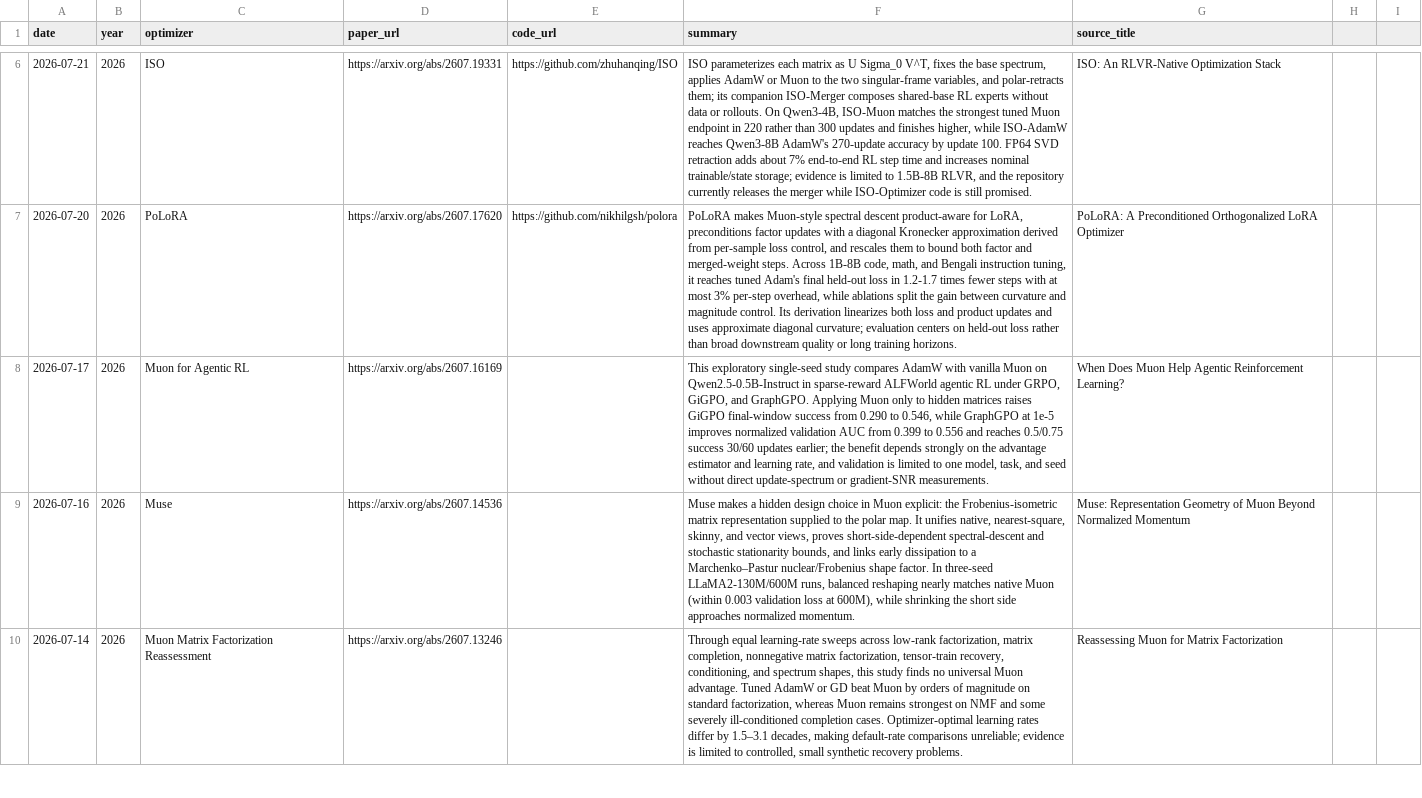
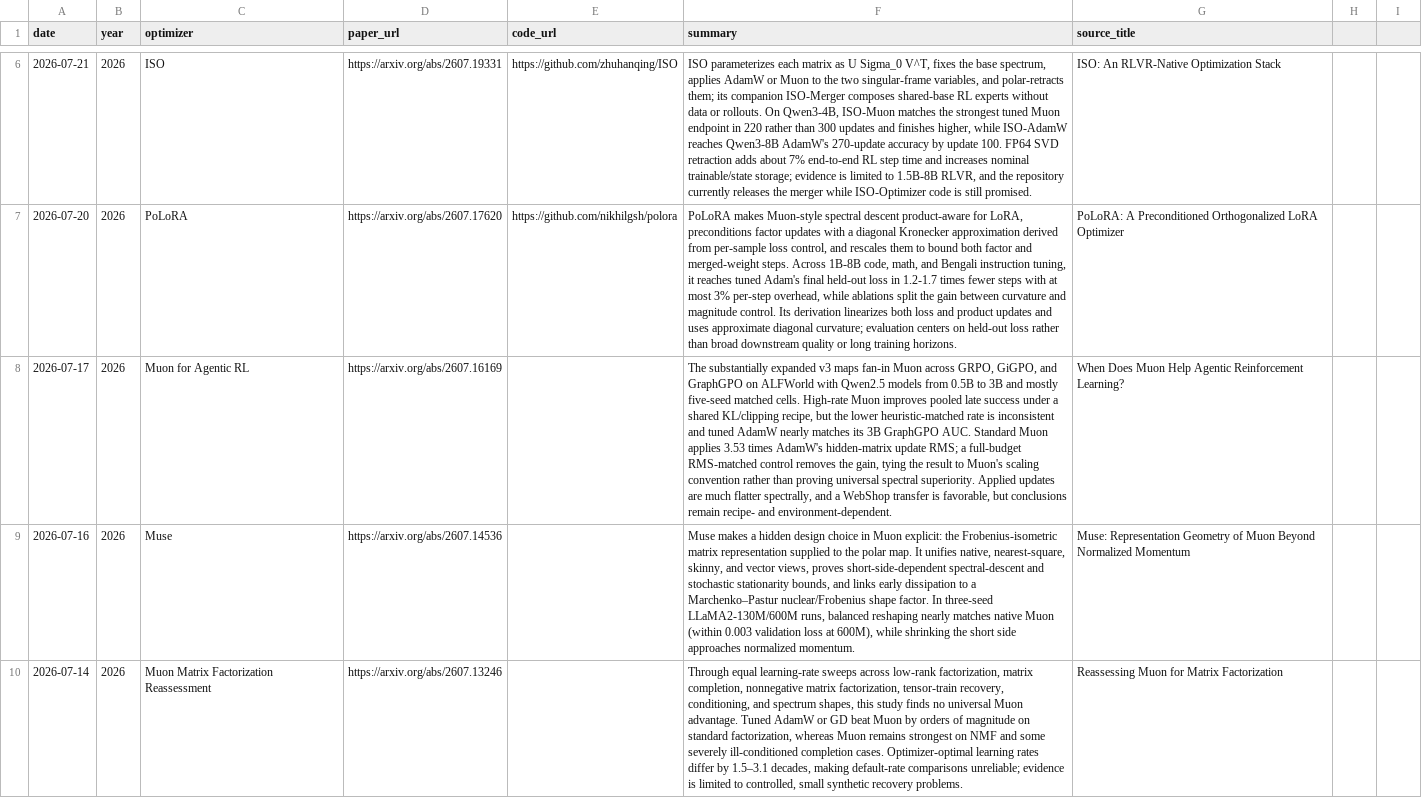
Before and after one commit to JiwenJ/Awesome-Optimizers, a CSV file: data/optimizers.csv, drawn as a sheet; only a part is shown, gaps mark what is left out; the diff covers the shown part only; the diff names each change by its address in the sheet, - before the commit and + after, or states it on an @@ line.

```diff
--- a/data/optimizers.csv
+++ b/data/optimizers.csv
-F8 (summary): This exploratory single-seed study compares AdamW with vanilla Muon on Qwen2.5-0.5B-Instruct in sparse-reward ALFWorld agentic RL under GRPO, GiGPO, and GraphGPO. Applying Muon only to hidden matrices raises GiGPO final-window success from 0.290 to 0.546, while GraphGPO at 1e-5 improves normalized validation AUC from 0.399 to 0.556 and reaches 0.5/0.75 success 30/60 updates earlier; the benefit depends strongly on the advantage estimator and learning rate, and validation is limited to one model, task, and seed without direct update-spectrum or gradient-SNR measurements.
+F8 (summary): The substantially expanded v3 maps fan-in Muon across GRPO, GiGPO, and GraphGPO on ALFWorld with Qwen2.5 models from 0.5B to 3B and mostly five-seed matched cells. High-rate Muon improves pooled late success under a shared KL/clipping recipe, but the lower heuristic-matched rate is inconsistent and tuned AdamW nearly matches its 3B GraphGPO AUC. Standard Muon applies 3.53 times AdamW's hidden-matrix update RMS; a full-budget RMS-matched control removes the gain, tying the result to Muon's scaling convention rather than proving universal spectral superiority. Applied updates are much flatter spectrally, and a WebShop transfer is favorable, but conclusions remain recipe- and environment-dependent.
```
Also changed, not shown: 5 edited cells elsewhere in this file, data/muon_resources.csv, 1 other file.
